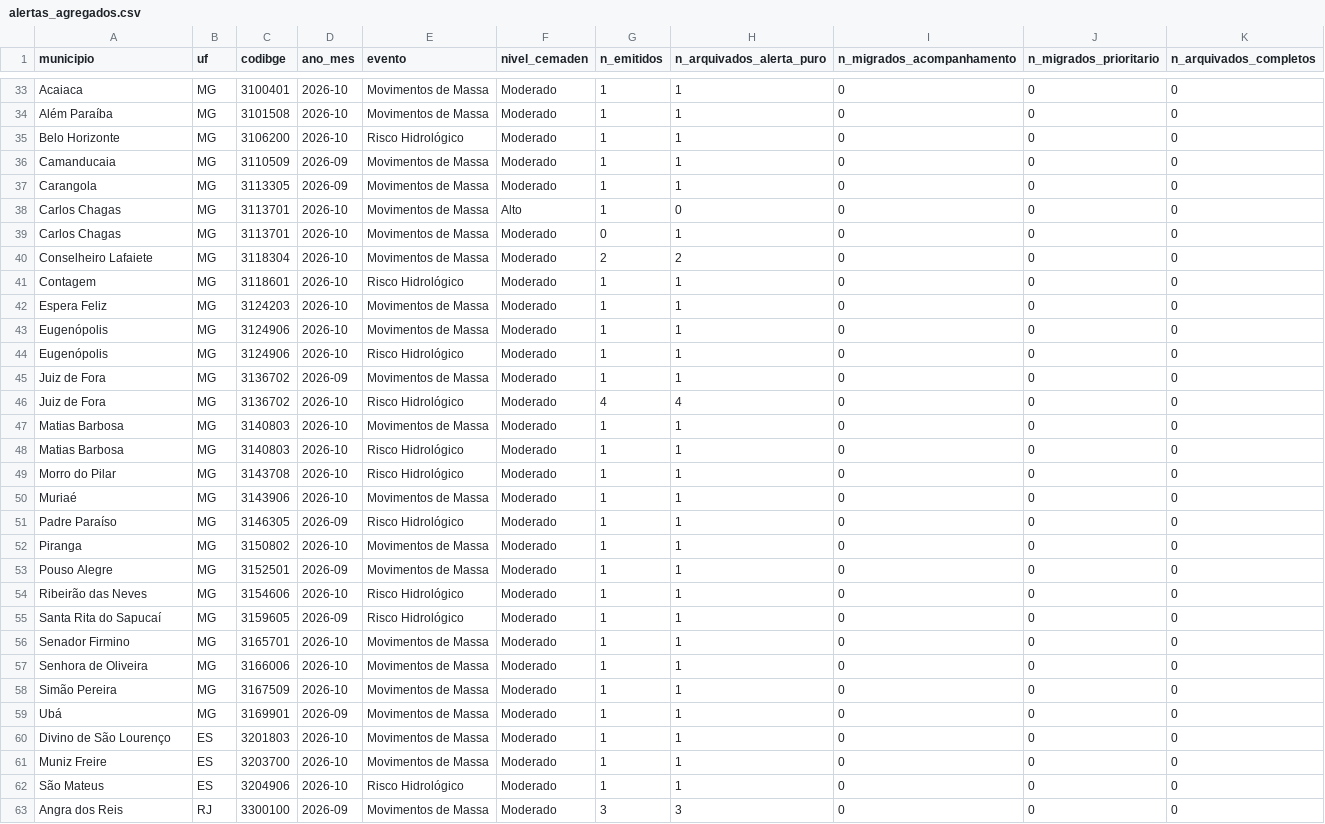
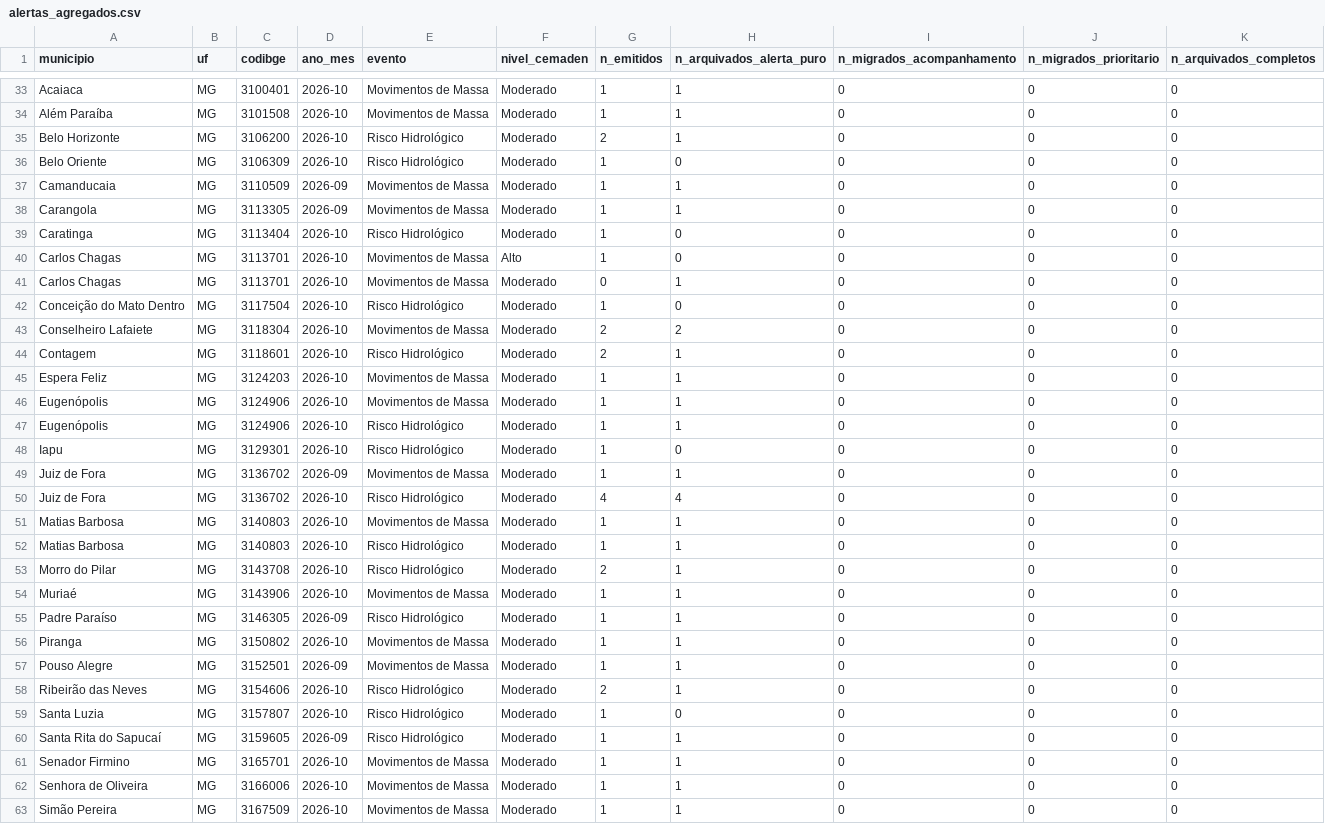
Before and after one commit to alvarocoutinho/crisis-dashboard, a CSV file: src/data/alertas_agregados.csv, drawn as a sheet; only a part is shown, gaps mark what is left out; the shorter side is filled out with more unchanged rows; the diff covers the shown part only.

```diff
--- a/src/data/alertas_agregados.csv
+++ b/src/data/alertas_agregados.csv
@@ -34,9 +34,12 @@ Acaiaca,MG,3100401,2026-10,Movimentos de Massa,Moderado,1,1,0,0,0
 Além Paraíba,MG,3101508,2026-10,Movimentos de Massa,Moderado,1,1,0,0,0
-Belo Horizonte,MG,3106200,2026-10,Risco Hidrológico,Moderado,1,1,0,0,0
+Belo Horizonte,MG,3106200,2026-10,Risco Hidrológico,Moderado,2,1,0,0,0
+Belo Oriente,MG,3106309,2026-10,Risco Hidrológico,Moderado,1,0,0,0,0
 Camanducaia,MG,3110509,2026-09,Movimentos de Massa,Moderado,1,1,0,0,0
 Carangola,MG,3113305,2026-09,Movimentos de Massa,Moderado,1,1,0,0,0
+Caratinga,MG,3113404,2026-10,Risco Hidrológico,Moderado,1,0,0,0,0
 Carlos Chagas,MG,3113701,2026-10,Movimentos de Massa,Alto,1,0,0,0,0
 Carlos Chagas,MG,3113701,2026-10,Movimentos de Massa,Moderado,0,1,0,0,0
+Conceição do Mato Dentro,MG,3117504,2026-10,Risco Hidrológico,Moderado,1,0,0,0,0
 Conselheiro Lafaiete,MG,3118304,2026-10,Movimentos de Massa,Moderado,2,2,0,0,0
-Contagem,MG,3118601,2026-10,Risco Hidrológico,Moderado,1,1,0,0,0
+Contagem,MG,3118601,2026-10,Risco Hidrológico,Moderado,2,1,0,0,0
 Espera Feliz,MG,3124203,2026-10,Movimentos de Massa,Moderado,1,1,0,0,0
@@ -44,2 +47,3 @@ Eugenópolis,MG,3124906,2026-10,Movimentos de Massa,Moderado,1,1,0,0,0
 Eugenópolis,MG,3124906,2026-10,Risco Hidrológico,Moderado,1,1,0,0,0
+Iapu,MG,3129301,2026-10,Risco Hidrológico,Moderado,1,0,0,0,0
 Juiz de Fora,MG,3136702,2026-09,Movimentos de Massa,Moderado,1,1,0,0,0
@@ -48,3 +52,3 @@ Matias Barbosa,MG,3140803,2026-10,Movimentos de Massa,Moderado,1,1,0,0,0
 Matias Barbosa,MG,3140803,2026-10,Risco Hidrológico,Moderado,1,1,0,0,0
-Morro do Pilar,MG,3143708,2026-10,Risco Hidrológico,Moderado,1,1,0,0,0
+Morro do Pilar,MG,3143708,2026-10,Risco Hidrológico,Moderado,2,1,0,0,0
 Muriaé,MG,3143906,2026-10,Movimentos de Massa,Moderado,1,1,0,0,0
@@ -53,3 +57,4 @@ Piranga,MG,3150802,2026-10,Movimentos de Massa,Moderado,1,1,0,0,0
 Pouso Alegre,MG,3152501,2026-09,Movimentos de Massa,Moderado,1,1,0,0,0
-Ribeirão das Neves,MG,3154606,2026-10,Risco Hidrológico,Moderado,1,1,0,0,0
+Ribeirão das Neves,MG,3154606,2026-10,Risco Hidrológico,Moderado,2,1,0,0,0
+Santa Luzia,MG,3157807,2026-10,Risco Hidrológico,Moderado,1,0,0,0,0
 Santa Rita do Sapucaí,MG,3159605,2026-09,Risco Hidrológico,Moderado,1,1,0,0,0
```
Also changed, not shown: 2 added rows and 1 edited cell elsewhere in this file, 2 other files.
